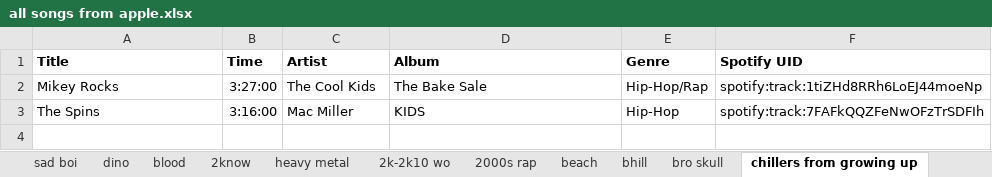
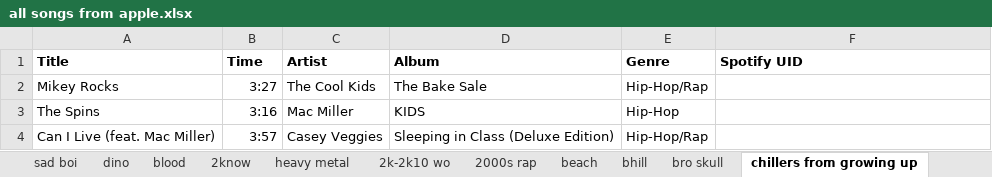
Before and after one commit to csh5826/cloud-music-converter, an Excel workbook: data/all songs from apple.xlsx, sheet chillers from growing up, drawn as a sheet; values as stored, in another font and other column widths than the file's, no borders; the diff names each change by its address in the sheet, - before the commit and + after, or states it on an @@ line.

```diff
--- a/data/all songs from apple.xlsx (sheet chillers from growing up)
+++ b/data/all songs from apple.xlsx (sheet chillers from growing up)
-B2 (Time): 3:27:00
+B2 (Time): 3:27
-F2 (Spotify UID): spotify:track:1tiZHd8RRh6LoEJ44moeNp
+F2 (Spotify UID): (empty)
-B3 (Time): 3:16:00
+B3 (Time): 3:16
-F3 (Spotify UID): spotify:track:7FAFkQQZFeNwOFzTrSDFIh
+F3 (Spotify UID): (empty)
+row 4: Can I Live (feat. Mac Miller) | 3:57 | Casey Veggies | Sleeping in Class (Deluxe Edition) | Hip-Hop/Rap
```
Also changed, not shown: sheet 2000s rap, sheet kiwi, sheet 2k-2k10 wo, sheet dino, sheet confused guy, sheet yee, 24 more sheets, 3 other files.
